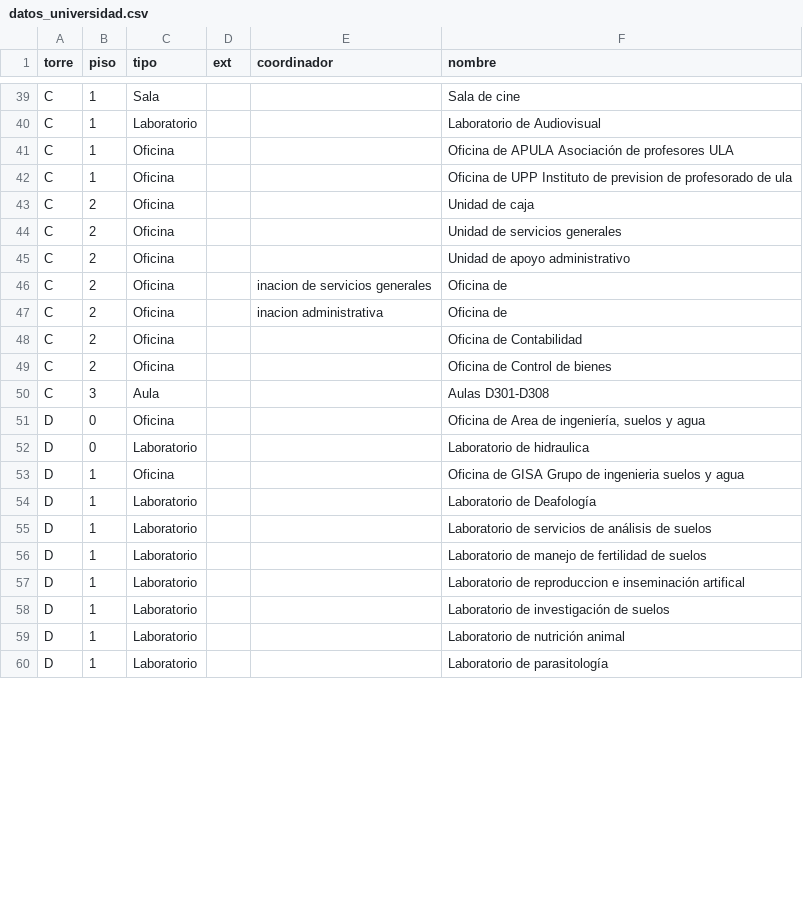
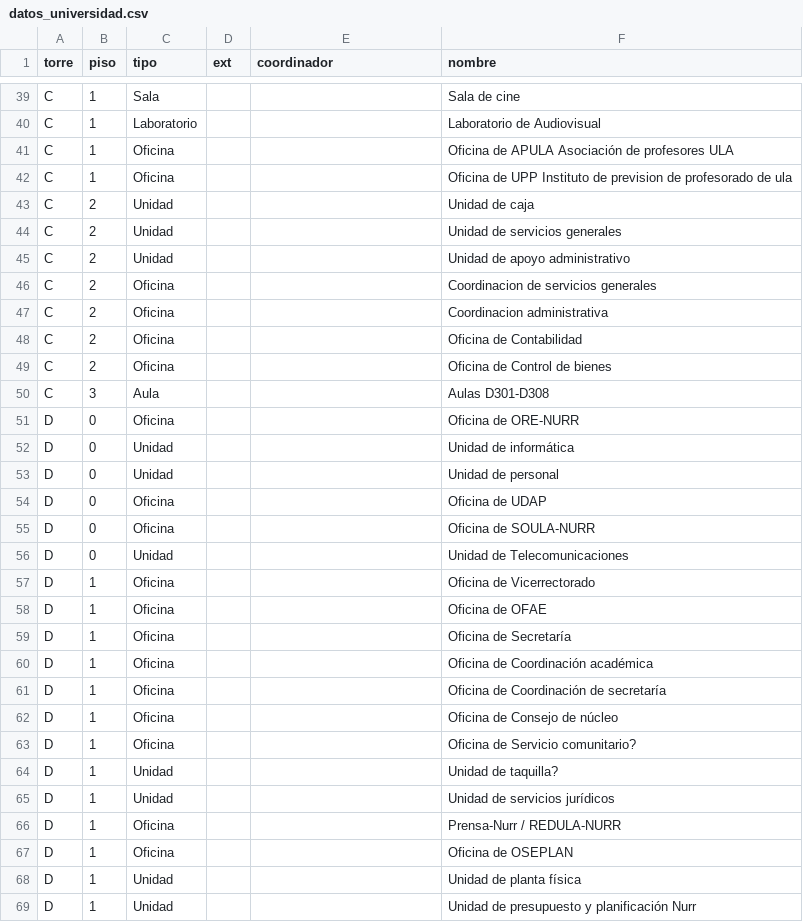
Before and after one commit to diegogo69/cautec, a CSV file: src/static/csv/datos_universidad.csv, drawn as a sheet; only a part is shown, gaps mark what is left out; the diff covers the shown part only.

```diff
--- a/src/static/csv/datos_universidad.csv
+++ b/src/static/csv/datos_universidad.csv
@@ -42,7 +42,7 @@ C,1,Oficina,,,Oficina de APULA Asociación de profesores ULA
 C,1,Oficina,,,Oficina de UPP Instituto de prevision de profesorado de ula
-C,2,Oficina,,,Unidad de caja
-C,2,Oficina,,,Unidad de servicios generales
-C,2,Oficina,,,Unidad de apoyo administrativo
-C,2,Oficina,,inacion de servicios generales,Oficina de
-C,2,Oficina,,inacion administrativa,Oficina de
+C,2,Unidad,,,Unidad de caja
+C,2,Unidad,,,Unidad de servicios generales
+C,2,Unidad,,,Unidad de apoyo administrativo
+C,2,Oficina,,,Coordinacion de servicios generales
+C,2,Oficina,,,Coordinacion administrativa
 C,2,Oficina,,,Oficina de Contabilidad
@@ -50,11 +50,20 @@ C,2,Oficina,,,Oficina de Control de bienes
 C,3,Aula,,,Aulas D301-D308
-D,0,Oficina,,,"Oficina de Area de ingeniería, suelos y agua"
-D,0,Laboratorio,,,Laboratorio de hidraulica
-D,1,Oficina,,,Oficina de GISA Grupo de ingenieria suelos y agua
-D,1,Laboratorio,,,Laboratorio de Deafología
-D,1,Laboratorio,,,Laboratorio de servicios de análisis de suelos
-D,1,Laboratorio,,,Laboratorio de manejo de fertilidad de suelos
-D,1,Laboratorio,,,Laboratorio de reproduccion e inseminación artifical
-D,1,Laboratorio,,,Laboratorio de investigación de suelos
-D,1,Laboratorio,,,Laboratorio de nutrición animal
-D,1,Laboratorio,,,Laboratorio de parasitología
+D,0,Oficina,,,Oficina de ORE-NURR
+D,0,Unidad,,,Unidad de informática
+D,0,Unidad,,,Unidad de personal
+D,0,Oficina,,,Oficina de UDAP
+D,0,Oficina,,,Oficina de SOULA-NURR
+D,0,Unidad,,,Unidad de Telecomunicaciones
+D,1,Oficina,,,Oficina de Vicerrectorado
+D,1,Oficina,,,Oficina de OFAE
+D,1,Oficina,,,Oficina de Secretaría
+D,1,Oficina,,,Oficina de Coordinación académica
+D,1,Oficina,,,Oficina de Coordinación de secretaría
+D,1,Oficina,,,Oficina de Consejo de núcleo
+D,1,Oficina,,,Oficina de Servicio comunitario?
+D,1,Unidad,,,Unidad de taquilla?
+D,1,Unidad,,,Unidad de servicios jurídicos
+D,1,Oficina,,,Prensa-Nurr / REDULA-NURR
+D,1,Oficina,,,Oficina de OSEPLAN
+D,1,Unidad,,,Unidad de planta física
+D,1,Unidad,,,Unidad de presupuesto y planificación Nurr
```
Also changed, not shown: 23 added rows and 25 edited cells elsewhere in this file, 1 other file.
